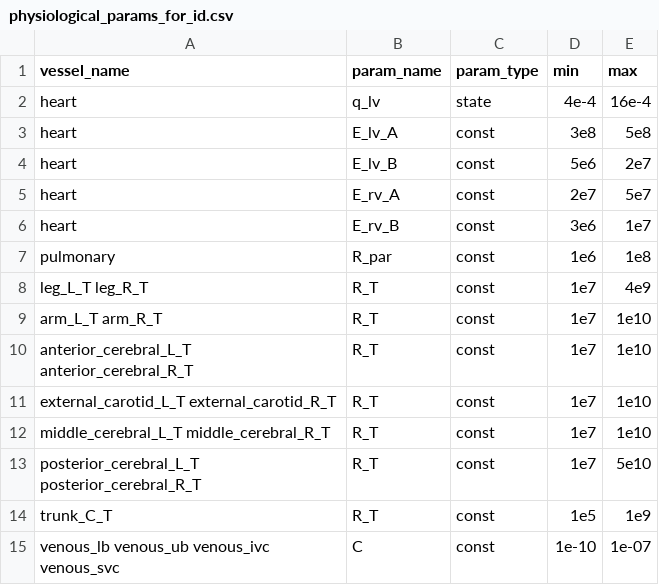
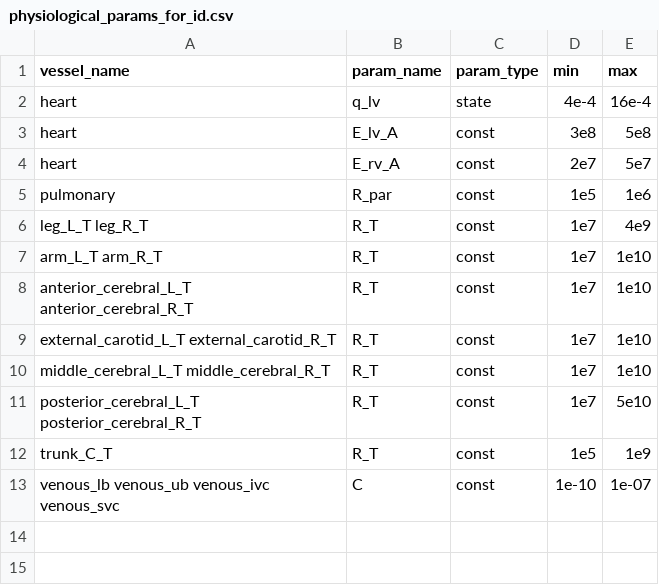
Before and after one commit to FinbarArgus/circulatory_autogen, a CSV file: resources/physiological_params_for_id.csv, drawn as a sheet.

```diff
--- a/resources/physiological_params_for_id.csv
+++ b/resources/physiological_params_for_id.csv
@@ -3,6 +3,4 @@ heart,                        q_lv,             state,      4e-4,       16e-4
 heart,                        E_lv_A,           const,      3e8,        5e8
-heart,                        E_lv_B,           const,      5e6,        2e7
 heart,                        E_rv_A,           const,      2e7,        5e7
-heart,                        E_rv_B,           const,      3e6,        1e7
-pulmonary,                    R_par,            const,      1e6,        1e8
+pulmonary,                    R_par,            const,      1e5,        1e6
 leg_L_T leg_R_T,              R_T,              const,      1e7,        4e9
```
Also changed, not shown: 1 other file.
